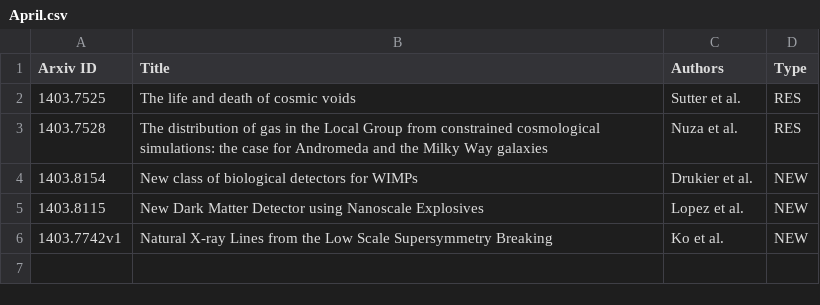
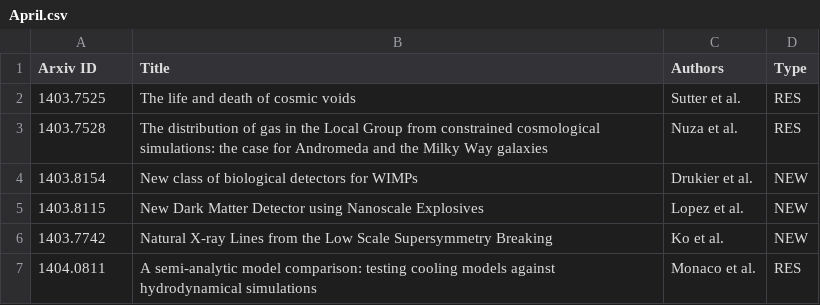
Before and after one commit to forero/arXiv, a CSV file: 2014/April.csv, drawn as a sheet.

Commit message:
04.04

```diff
--- a/2014/April.csv
+++ b/2014/April.csv
@@ -5,2 +5,3 @@ Arxiv ID, Title, Authors, Type
 1403.8115, "New Dark Matter Detector using Nanoscale Explosives", Lopez et al., NEW
-1403.7742v1, "Natural X-ray Lines from the Low Scale Supersymmetry Breaking", Ko et al., NEW
+1403.7742, "Natural X-ray Lines from the Low Scale Supersymmetry Breaking", Ko et al., NEW
+1404.0811, "A semi-analytic model comparison: testing cooling models against hydrodynamical simulations", Monaco et al., RES
```
